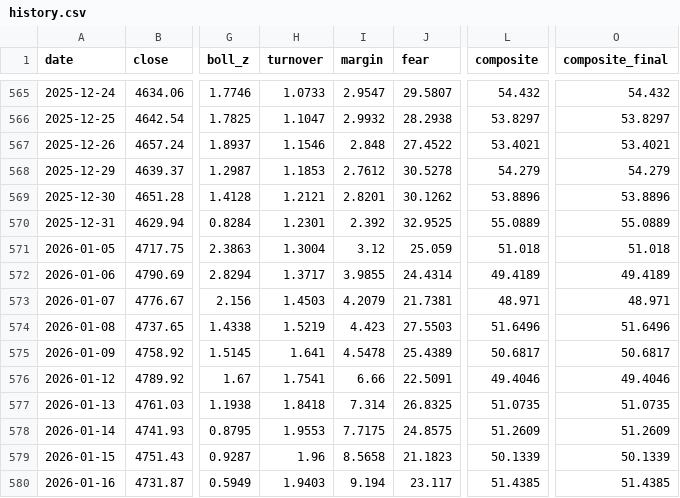
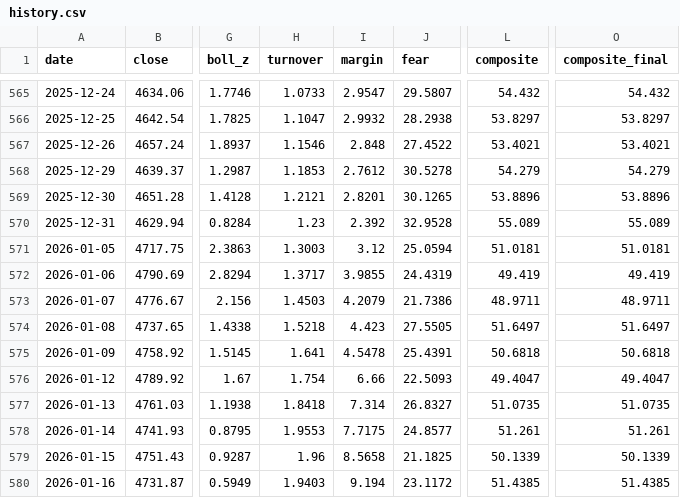
Before and after one commit to davidwang0116/Chinese-Equity-Mood-and-National-Team-Dashboard, a CSV file: docs/history.csv, drawn as a sheet; only a part is shown, gaps mark what is left out; the diff covers the shown part only; the diff names each change by its address in the sheet, - before the commit and + after, or states it on an @@ line.

```diff
--- a/docs/history.csv
+++ b/docs/history.csv
-J569 (fear): 30.1262
+J569 (fear): 30.1265
-H570 (turnover): 1.2301
+H570 (turnover): 1.23
-J570 (fear): 32.9525
+J570 (fear): 32.9528
-L570 (composite): 55.0889
+L570 (composite): 55.089
-O570 (composite_final): 55.0889
+O570 (composite_final): 55.089
-H571 (turnover): 1.3004
+H571 (turnover): 1.3003
-J571 (fear): 25.059
+J571 (fear): 25.0594
-L571 (composite): 51.018
+L571 (composite): 51.0181
-O571 (composite_final): 51.018
+O571 (composite_final): 51.0181
-J572 (fear): 24.4314
+J572 (fear): 24.4319
-L572 (composite): 49.4189
+L572 (composite): 49.419
-O572 (composite_final): 49.4189
+O572 (composite_final): 49.419
-J573 (fear): 21.7381
+J573 (fear): 21.7386
-L573 (composite): 48.971
+L573 (composite): 48.9711
-O573 (composite_final): 48.971
+O573 (composite_final): 48.9711
-H574 (turnover): 1.5219
+H574 (turnover): 1.5218
-J574 (fear): 27.5503
+J574 (fear): 27.5505
-L574 (composite): 51.6496
+L574 (composite): 51.6497
-O574 (composite_final): 51.6496
+O574 (composite_final): 51.6497
-J575 (fear): 25.4389
+J575 (fear): 25.4391
-L575 (composite): 50.6817
+L575 (composite): 50.6818
-O575 (composite_final): 50.6817
+O575 (composite_final): 50.6818
-H576 (turnover): 1.7541
+H576 (turnover): 1.754
-J576 (fear): 22.5091
+J576 (fear): 22.5093
-L576 (composite): 49.4046
+L576 (composite): 49.4047
-O576 (composite_final): 49.4046
+O576 (composite_final): 49.4047
-J577 (fear): 26.8325
+J577 (fear): 26.8327
-J578 (fear): 24.8575
+J578 (fear): 24.8577
-L578 (composite): 51.2609
+L578 (composite): 51.261
-O578 (composite_final): 51.2609
+O578 (composite_final): 51.261
-J579 (fear): 21.1823
+J579 (fear): 21.1825
-J580 (fear): 23.117
+J580 (fear): 23.1172
```
Also changed, not shown: 86 edited cells elsewhere in this file, data/index_sse.csv, data/index_szse.csv, 6 other files.
